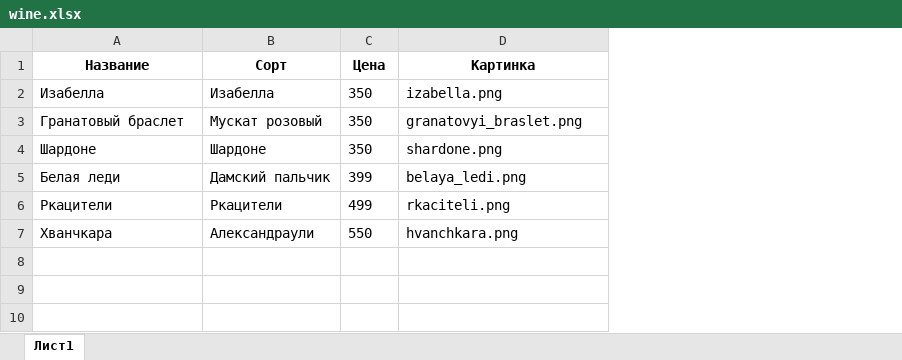
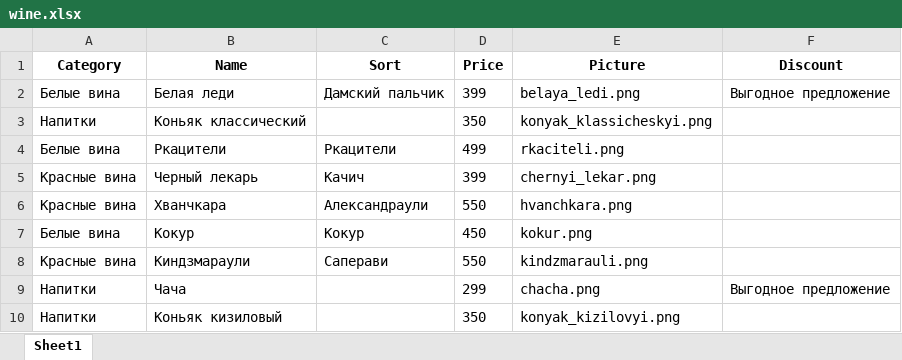
Before and after one commit to Fiskless/Wine, an Excel workbook: wine.xlsx, sheet Sheet1, drawn as a sheet; values as stored, in another font and other column widths than the file's, no borders; removed rows and columns are numbered as before the commit, all else as after; the diff names each change by its address in the sheet, - before the commit and + after, or states it on an @@ line.

```diff
--- a/wine.xlsx (sheet Sheet1)
+++ b/wine.xlsx (sheet Sheet1)
-sheet tab: Лист1
+sheet tab: Sheet1
+column A, row 2: Белые вина; row 4: Белые вина; row 6: Красные вина
+column F, row 2: Выгодное предложение
-row 1: Название | Сорт | Цена | Картинка
-row 2: Изабелла | Изабелла | 350 | izabella.png
-row 3: Гранатовый браслет | Мускат розовый | 350 | granatovyi_braslet.png
-row 4: Шардоне | Шардоне | 350 | shardone.png
+row 1: Category | Name | Sort | Price | Picture | Discount
+row 3: Напитки | Коньяк классический |  | 350 | konyak_klassicheskyi.png
+row 5: Красные вина | Черный лекарь | Качич | 399 | chernyi_lekar.png
+row 7: Белые вина | Кокур | Кокур | 450 | kokur.png
+row 8: Красные вина | Киндзмараули | Саперави | 550 | kindzmarauli.png
+row 9: Напитки | Чача |  | 299 | chacha.png | Выгодное предложение
+row 10: Напитки | Коньяк кизиловый |  | 350 | konyak_kizilovyi.png
```
Also changed, not shown: 5 other files.
